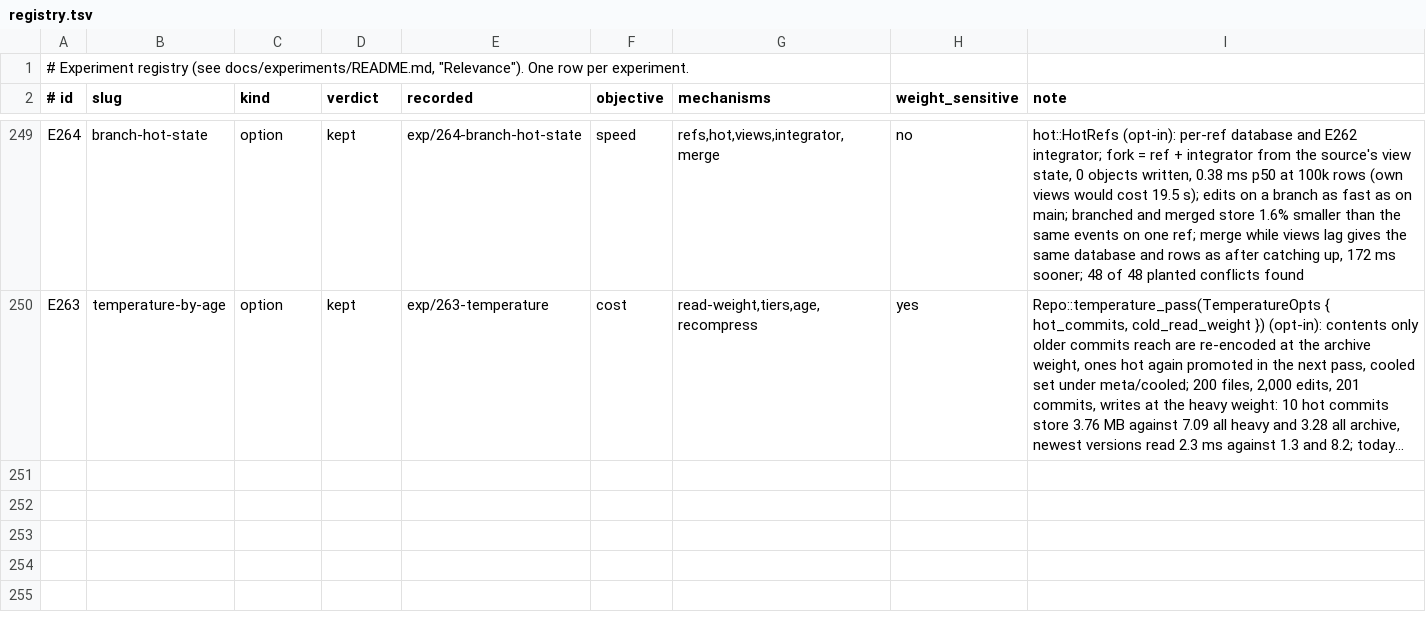
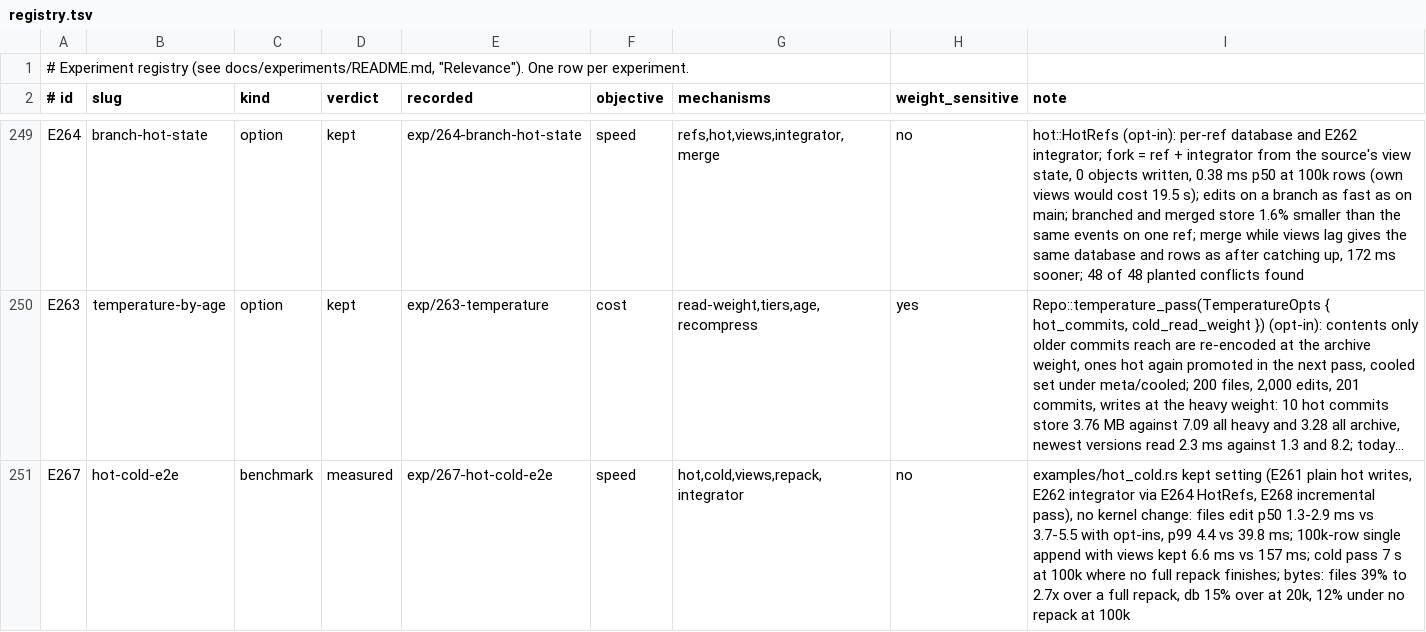
Before and after one commit to han-so1omon/ikam, a TSV file: docs/experiments/registry.tsv, drawn as a sheet; only a part is shown, gaps mark what is left out; long unchanged cells end in …; the diff names each change by its address in the sheet, - before the commit and + after, or states it on an @@ line.

```diff
--- a/docs/experiments/registry.tsv
+++ b/docs/experiments/registry.tsv
+row 251: E267 | hot-cold-e2e | benchmark | measured | exp/267-hot-cold-e2e | speed | hot,cold,views,repack,integrator | no | examples/hot_cold.rs kept setting (E261 plain hot writes, E262 integrator via E264 HotRefs, E268 incremental pass), no kernel change: files edit p50 1.3-2.9 ms vs 3.7-5.5 with opt-ins, p99 4.4 vs 39.8 ms; 100k-row single append with views kept 6.6 ms vs 157 ms; cold pass 7 s at 100k where no full repack finishes; bytes: files 39% to 2.7x over a full repack, db 15% over at 20k, 12% under no repack at 100k
```
Also changed, not shown: 2 other files.
